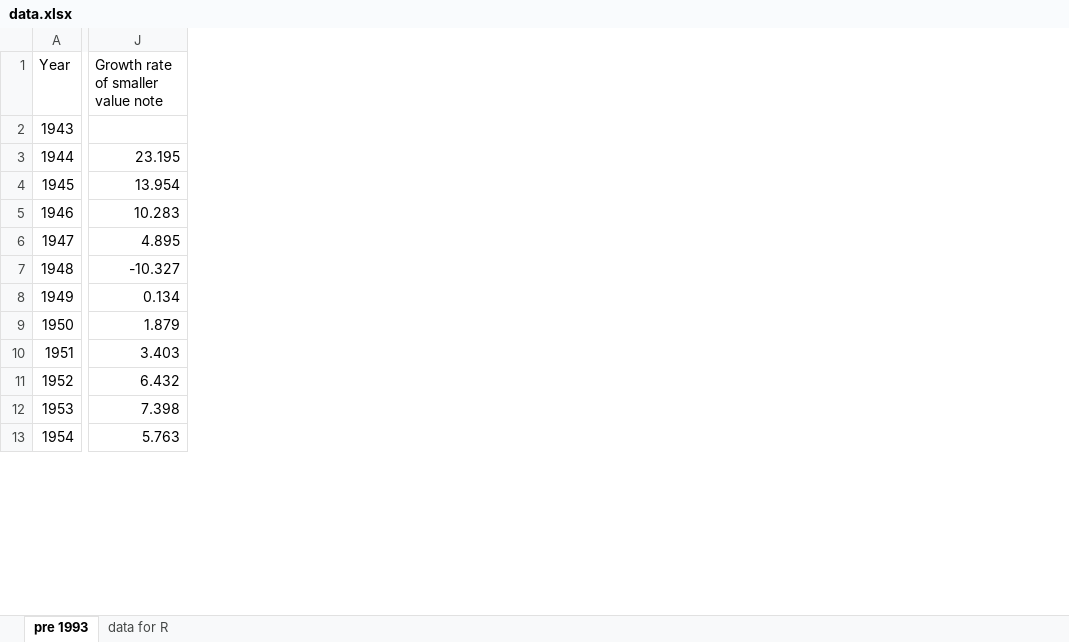
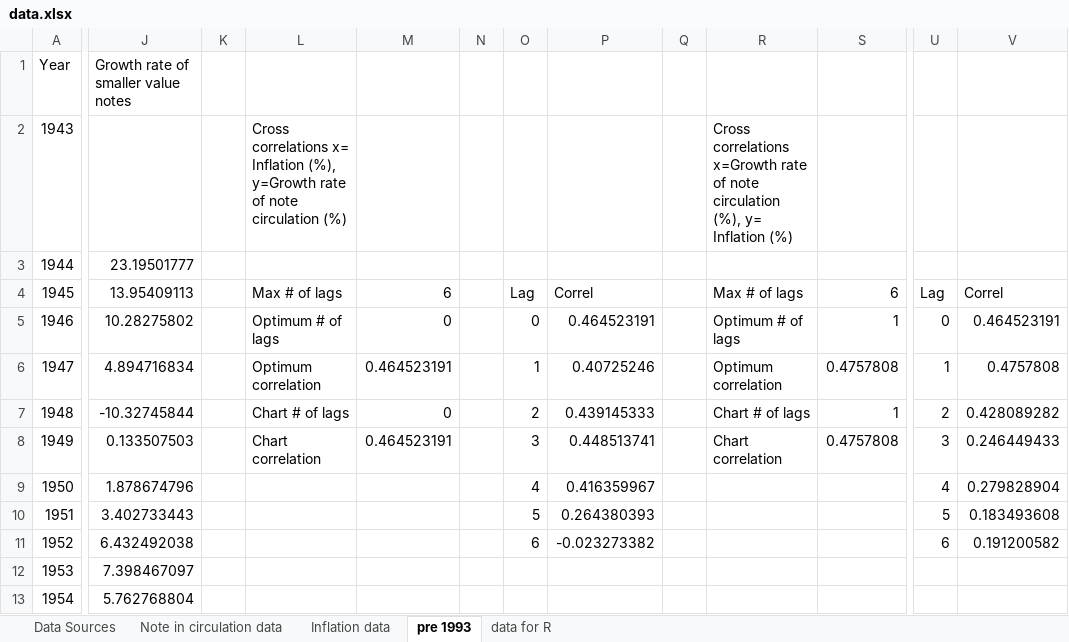
Before and after one commit to fengruoyijiu/inflation-notecirculation, an Excel workbook: data.xlsx, sheet pre 1993, drawn as a sheet; only a part is shown, gaps mark what is left out; values as stored, in another font and other column widths than the file's, no borders; charts and pictures not drawn; removed rows and columns are numbered as before the commit, all else as after; the diff covers the shown part only; the diff names each change by its address in the sheet, - before the commit and + after, or states it on an @@ line.

Commit message:
Update data.xlsx

```diff
--- a/data.xlsx (sheet pre 1993)
+++ b/data.xlsx (sheet pre 1993)
+sheet tab: Data Sources
+sheet tab: Note in circulation data
+sheet tab: Inflation data
-column J, rows 1-13: Growth rate of smaller value note |  | 23.195 | 13.954 | 10.283 | 4.895 | -10.327 | 0.134 | 1.879 | 3.403 | 6.432 | 7.398 | 5.763
+column J, rows 1-13: Growth rate of smaller value notes |  | 23.19501777 | 13.95409113 | 10.28275802 | 4.894716834 | -10.32745844 | 0.133507503 | 1.878674796 | 3.402733443 | 6.432492038 | 7.398467097 | 5.762768804
+column K, empty
+column L, rows 2-8: Cross correlations x= Inflation (%), y=Growth rate of note circulation (%) |  | Max # of lags | Optimum # of lags | Optimum correlation | Chart # of lags | Chart correlation
+column M, rows 4-8: 6 | 0 | 0.464523191 | 0 | 0.464523191
+column N, empty
+column O, rows 4-11: Lag | 0 | 1 | 2 | 3 | 4 | 5 | 6
+column P, rows 4-11: Correl | 0.464523191 | 0.40725246 | 0.439145333 | 0.448513741 | 0.416359967 | 0.264380393 | -0.023273382
+column Q, empty
+column R, rows 2-8: Cross correlations x=Growth rate of note circulation (%), y= Inflation (%) |  | Max # of lags | Optimum # of lags | Optimum correlation | Chart # of lags | Chart correlation
+column S, rows 4-8: 6 | 1 | 0.4757808 | 1 | 0.4757808
+column U, rows 4-11: Lag | 0 | 1 | 2 | 3 | 4 | 5 | 6
+column V, rows 4-11: Correl | 0.464523191 | 0.4757808 | 0.428089282 | 0.246449433 | 0.279828904 | 0.183493608 | 0.191200582
```
Also changed, not shown: 1 added column elsewhere in this sheet, charts or pictures.
